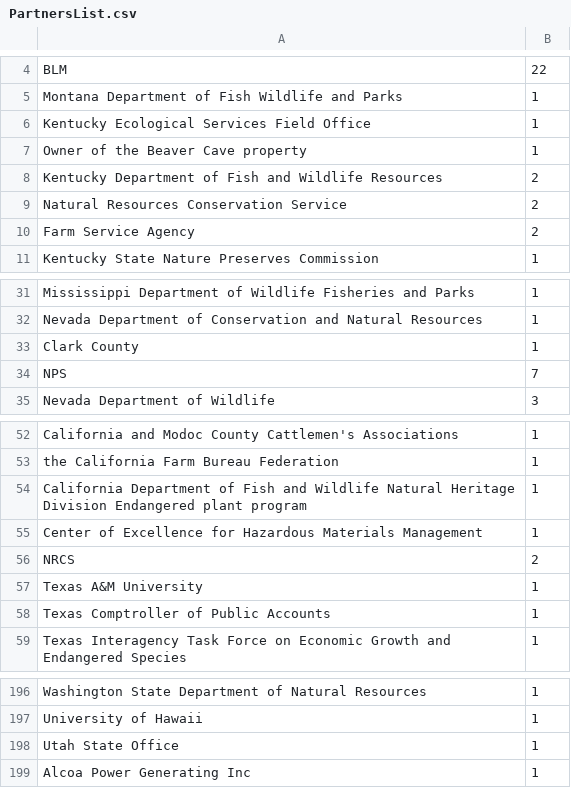
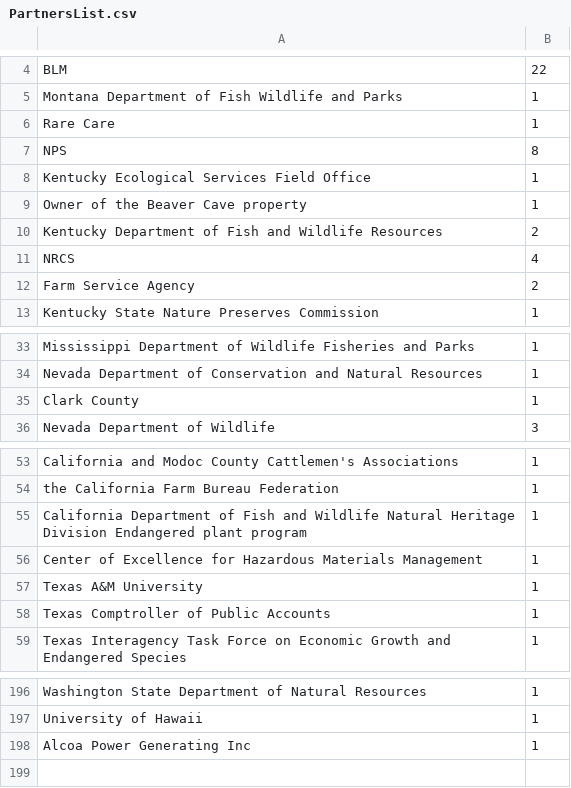
Before and after one commit to aestanley49/partner_rff, a CSV file: output/PartnersList.csv, drawn as a sheet; only a part is shown, gaps mark what is left out; removed rows and columns are numbered as before the commit, all else as after; the diff names each change by its address in the sheet, - before the commit and + after, or states it on an @@ line.

```diff
--- a/output/PartnersList.csv
+++ b/output/PartnersList.csv
+row 6: Rare Care | 1
+row 7: NPS | 8
-row 9: Natural Resources Conservation Service | 2
+row 11: NRCS | 4
-row 34: NPS | 7
-row 56: NRCS | 2
-row 198: Utah State Office | 1
```
Also changed, not shown: output/base.csv, 1 other file.
